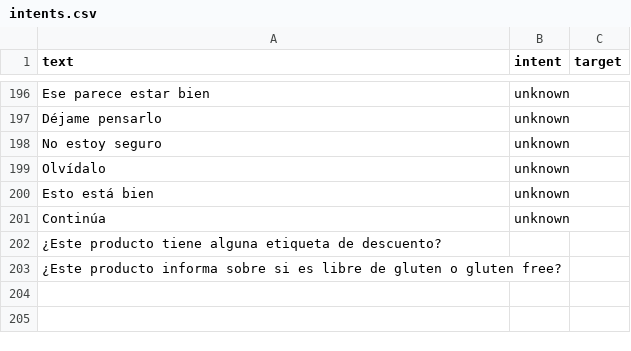
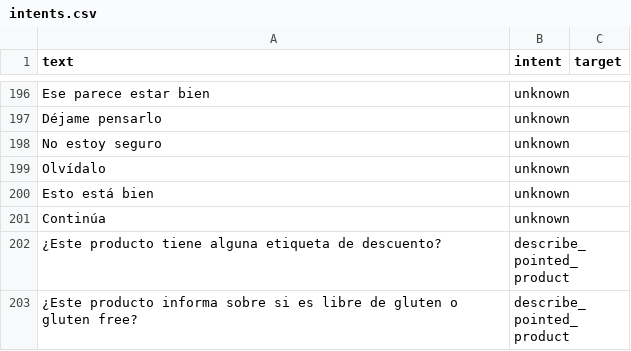
Before and after one commit to Soniasanchezquintela/VISTA-ai-research, a CSV file: intent_classifier/data/intents.csv, drawn as a sheet; only a part is shown, gaps mark what is left out.

Commit message:
Add new intent questions for product description

```diff
--- a/intent_classifier/data/intents.csv
+++ b/intent_classifier/data/intents.csv
@@ -201,3 +201,3 @@ text,intent,target
 "Continúa",unknown,
-"¿Este producto tiene alguna etiqueta de descuento?"
-"¿Este producto informa sobre si es libre de gluten o gluten free?"
+"¿Este producto tiene alguna etiqueta de descuento?",describe_pointed_product,
+"¿Este producto informa sobre si es libre de gluten o gluten free?",describe_pointed_product,
```
